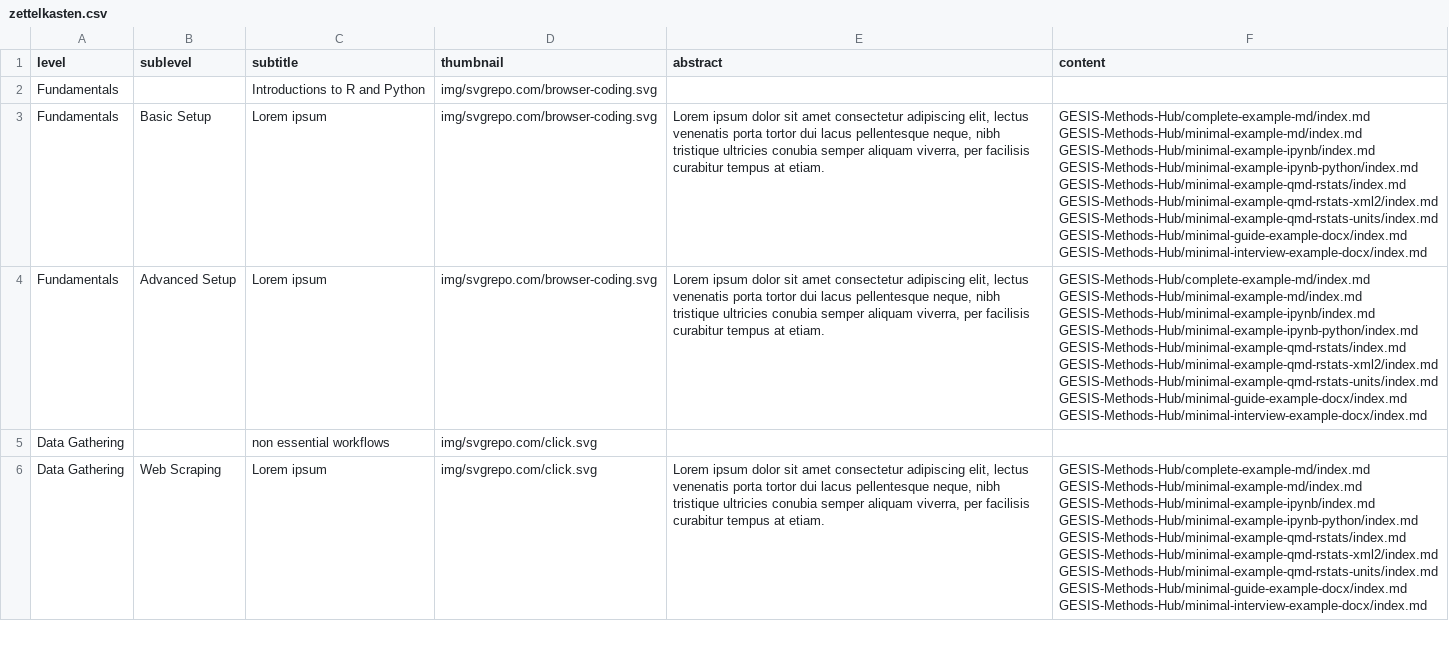
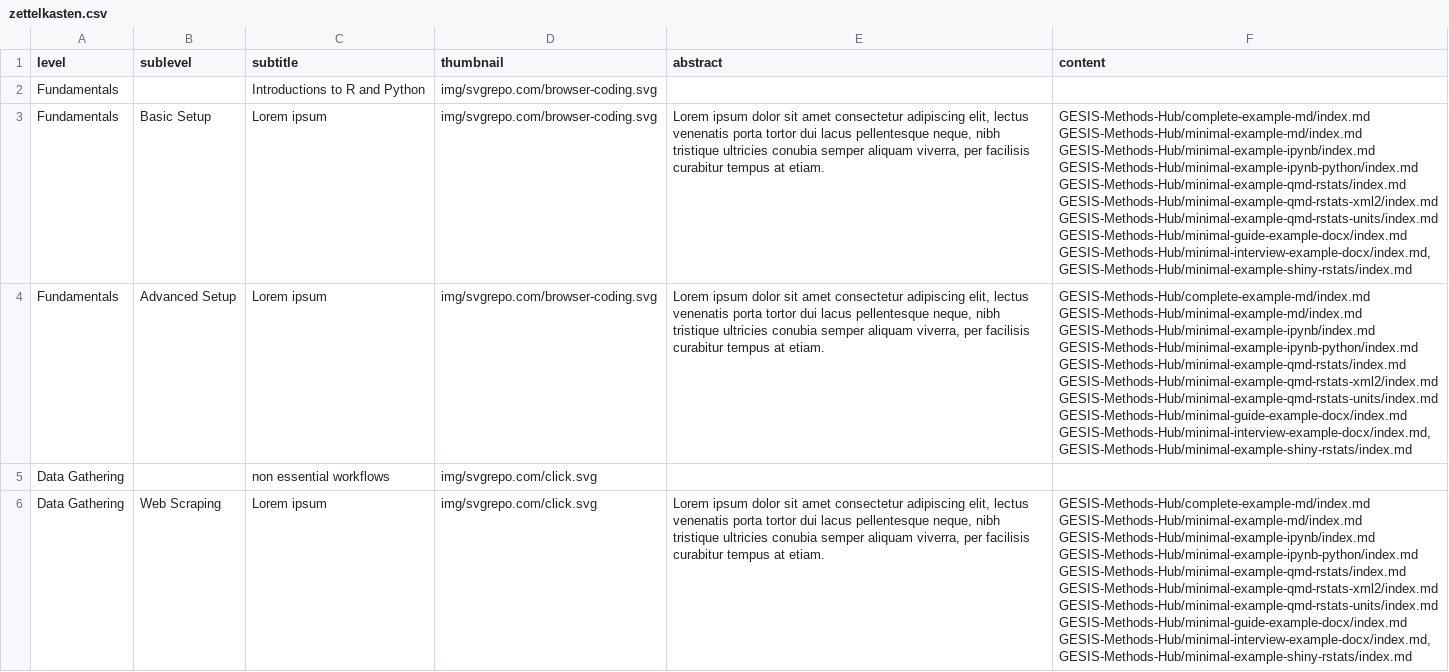
Before and after one commit to GESIS-Methods-Hub/andrew, a CSV file: demo/zettelkasten.csv, drawn as a sheet; only a part is shown; the diff covers the shown part only.

Commit message:
Add link to example with Shiny

```diff
--- a/demo/zettelkasten.csv
+++ b/demo/zettelkasten.csv
@@ -2,29 +2,32 @@ level,sublevel,subtitle,thumbnail,abstract,content
 Fundamentals,,Introductions to R and Python,img/svgrepo.com/browser-coding.svg,,
-Fundamentals,Basic Setup,Lorem ipsum,img/svgrepo.com/browser-coding.svg,"Lorem ipsum dolor sit amet consectetur adipiscing elit, lectus venenatis porta tortor dui lacus pellentesque neque, nibh tristique ultricies conubia semper aliquam viverra, per facilisis curabitur tempus at etiam.","GESIS-Methods-Hub/complete-example-md/index.md
-GESIS-Methods-Hub/minimal-example-md/index.md
-GESIS-Methods-Hub/minimal-example-ipynb/index.md
-GESIS-Methods-Hub/minimal-example-ipynb-python/index.md
-GESIS-Methods-Hub/minimal-example-qmd-rstats/index.md
-GESIS-Methods-Hub/minimal-example-qmd-rstats-xml2/index.md
-GESIS-Methods-Hub/minimal-example-qmd-rstats-units/index.md
-GESIS-Methods-Hub/minimal-guide-example-docx/index.md
-GESIS-Methods-Hub/minimal-interview-example-docx/index.md"
-Fundamentals,Advanced Setup,Lorem ipsum,img/svgrepo.com/browser-coding.svg,"Lorem ipsum dolor sit amet consectetur adipiscing elit, lectus venenatis porta tortor dui lacus pellentesque neque, nibh tristique ultricies conubia semper aliquam viverra, per facilisis curabitur tempus at etiam.","GESIS-Methods-Hub/complete-example-md/index.md
-GESIS-Methods-Hub/minimal-example-md/index.md
-GESIS-Methods-Hub/minimal-example-ipynb/index.md
-GESIS-Methods-Hub/minimal-example-ipynb-python/index.md
-GESIS-Methods-Hub/minimal-example-qmd-rstats/index.md
-GESIS-Methods-Hub/minimal-example-qmd-rstats-xml2/index.md
-GESIS-Methods-Hub/minimal-example-qmd-rstats-units/index.md
-GESIS-Methods-Hub/minimal-guide-example-docx/index.md
-GESIS-Methods-Hub/minimal-interview-example-docx/index.md"
+Fundamentals,Basic Setup,Lorem ipsum,img/svgrepo.com/browser-coding.svg,"Lorem ipsum dolor sit amet consectetur adipiscing elit, lectus venenatis porta tortor dui lacus pellentesque neque, nibh tristique ultricies conubia semper aliquam viverra, per facilisis curabitur tempus at etiam.","GESIS-Methods-Hub/complete-example-md/index.md
+GESIS-Methods-Hub/minimal-example-md/index.md
+GESIS-Methods-Hub/minimal-example-ipynb/index.md
+GESIS-Methods-Hub/minimal-example-ipynb-python/index.md
+GESIS-Methods-Hub/minimal-example-qmd-rstats/index.md
+GESIS-Methods-Hub/minimal-example-qmd-rstats-xml2/index.md
+GESIS-Methods-Hub/minimal-example-qmd-rstats-units/index.md
+GESIS-Methods-Hub/minimal-guide-example-docx/index.md
+GESIS-Methods-Hub/minimal-interview-example-docx/index.md,
+GESIS-Methods-Hub/minimal-example-shiny-rstats/index.md"
+Fundamentals,Advanced Setup,Lorem ipsum,img/svgrepo.com/browser-coding.svg,"Lorem ipsum dolor sit amet consectetur adipiscing elit, lectus venenatis porta tortor dui lacus pellentesque neque, nibh tristique ultricies conubia semper aliquam viverra, per facilisis curabitur tempus at etiam.","GESIS-Methods-Hub/complete-example-md/index.md
+GESIS-Methods-Hub/minimal-example-md/index.md
+GESIS-Methods-Hub/minimal-example-ipynb/index.md
+GESIS-Methods-Hub/minimal-example-ipynb-python/index.md
+GESIS-Methods-Hub/minimal-example-qmd-rstats/index.md
+GESIS-Methods-Hub/minimal-example-qmd-rstats-xml2/index.md
+GESIS-Methods-Hub/minimal-example-qmd-rstats-units/index.md
+GESIS-Methods-Hub/minimal-guide-example-docx/index.md
+GESIS-Methods-Hub/minimal-interview-example-docx/index.md,
+GESIS-Methods-Hub/minimal-example-shiny-rstats/index.md"
 Data Gathering,,non essential workflows,img/svgrepo.com/click.svg,,
-Data Gathering,Web Scraping,Lorem ipsum,img/svgrepo.com/click.svg,"Lorem ipsum dolor sit amet consectetur adipiscing elit, lectus venenatis porta tortor dui lacus pellentesque neque, nibh tristique ultricies conubia semper aliquam viverra, per facilisis curabitur tempus at etiam.","GESIS-Methods-Hub/complete-example-md/index.md
-GESIS-Methods-Hub/minimal-example-md/index.md
-GESIS-Methods-Hub/minimal-example-ipynb/index.md
-GESIS-Methods-Hub/minimal-example-ipynb-python/index.md
-GESIS-Methods-Hub/minimal-example-qmd-rstats/index.md
-GESIS-Methods-Hub/minimal-example-qmd-rstats-xml2/index.md
-GESIS-Methods-Hub/minimal-example-qmd-rstats-units/index.md
-GESIS-Methods-Hub/minimal-guide-example-docx/index.md
-GESIS-Methods-Hub/minimal-interview-example-docx/index.md"
+Data Gathering,Web Scraping,Lorem ipsum,img/svgrepo.com/click.svg,"Lorem ipsum dolor sit amet consectetur adipiscing elit, lectus venenatis porta tortor dui lacus pellentesque neque, nibh tristique ultricies conubia semper aliquam viverra, per facilisis curabitur tempus at etiam.","GESIS-Methods-Hub/complete-example-md/index.md
+GESIS-Methods-Hub/minimal-example-md/index.md
+GESIS-Methods-Hub/minimal-example-ipynb/index.md
+GESIS-Methods-Hub/minimal-example-ipynb-python/index.md
+GESIS-Methods-Hub/minimal-example-qmd-rstats/index.md
+GESIS-Methods-Hub/minimal-example-qmd-rstats-xml2/index.md
+GESIS-Methods-Hub/minimal-example-qmd-rstats-units/index.md
+GESIS-Methods-Hub/minimal-guide-example-docx/index.md
+GESIS-Methods-Hub/minimal-interview-example-docx/index.md,
+GESIS-Methods-Hub/minimal-example-shiny-rstats/index.md"
```
Also changed, not shown: 3 edited cells elsewhere in this file, demo/content-contributions.csv.
